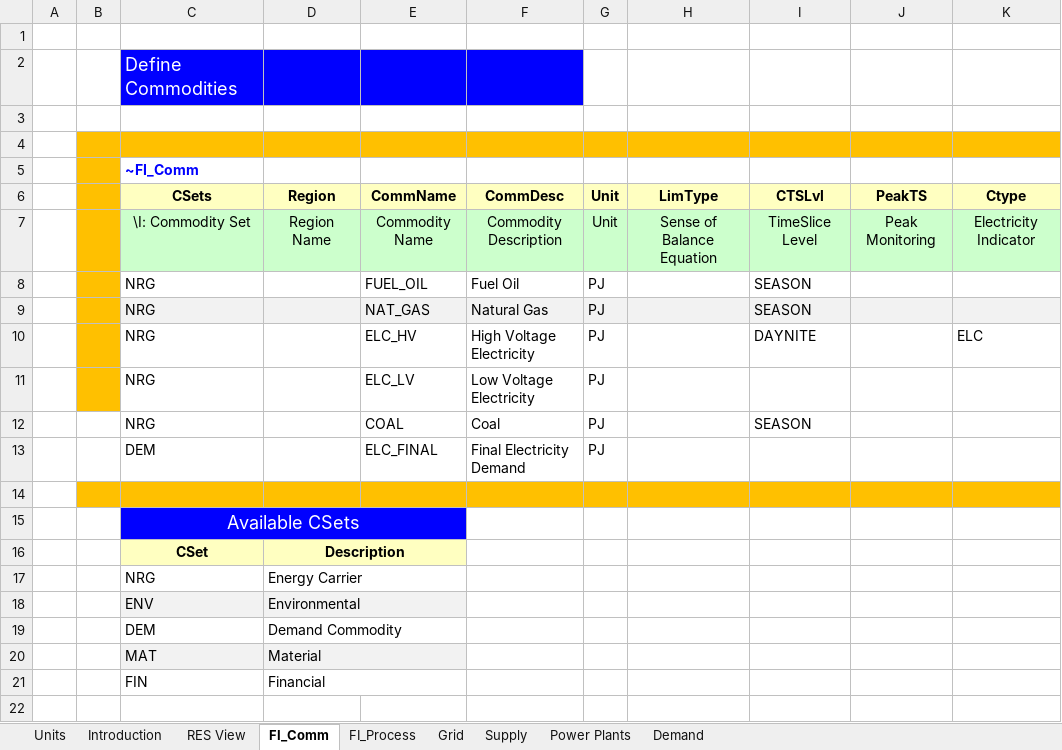
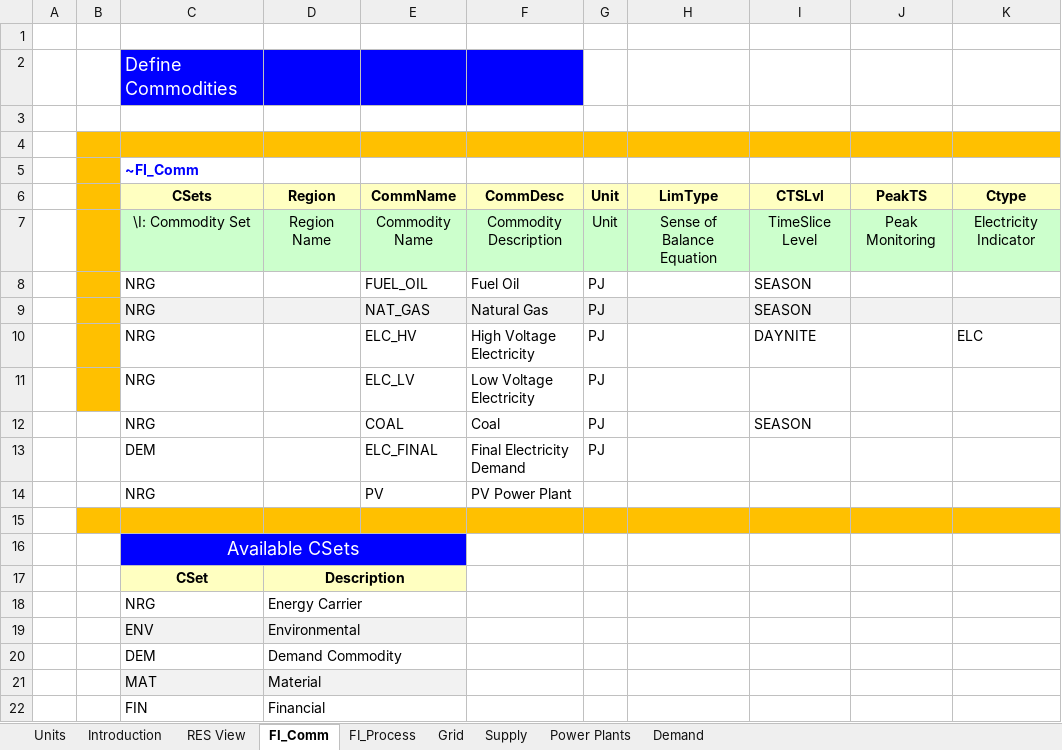
Before and after one commit to ZofMac/IERP, an Excel workbook: VT_ELAND_ALL_V01 1.xlsx, sheet FI_Comm, drawn as a sheet; values as stored, in another font and other column widths than the file's, no borders; the diff names each change by its address in the sheet, - before the commit and + after, or states it on an @@ line.

```diff
--- a/VT_ELAND_ALL_V01 1.xlsx (sheet FI_Comm)
+++ b/VT_ELAND_ALL_V01 1.xlsx (sheet FI_Comm)
+row 14:  |  | NRG |  | PV | PV Power Plant
```
Also changed, not shown: sheet FI_Process, sheet Power Plants, sheet Supply, formulas that keep their value, charts or pictures.
